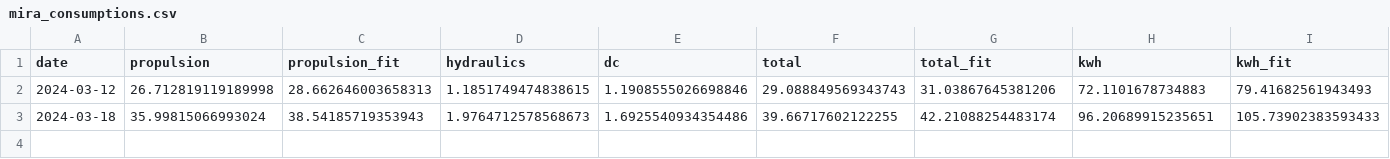
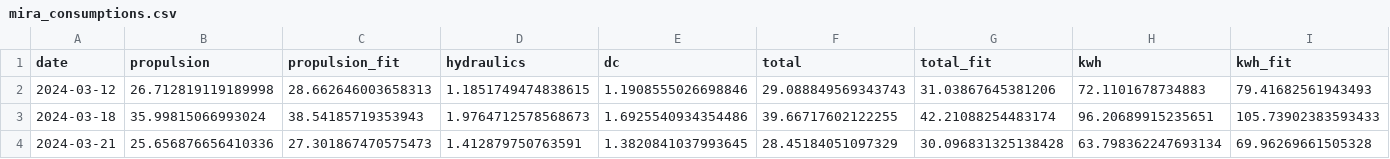
Before and after one commit to arvidsorfeldt/py-fish, a CSV file: mira_consumptions.csv, drawn as a sheet; the diff names each change by its address in the sheet, - before the commit and + after, or states it on an @@ line.

```diff
--- a/mira_consumptions.csv
+++ b/mira_consumptions.csv
+row 4: 2024-03-21 | 25.656876656410336 | 27.301867470575473 | 1.412879750763591 | 1.3820841037993645 | 28.45184051097329 | 30.096831325138428 | 63.798362247693134 | 69.96269661505328
```
Also changed, not shown: 1 other file.
